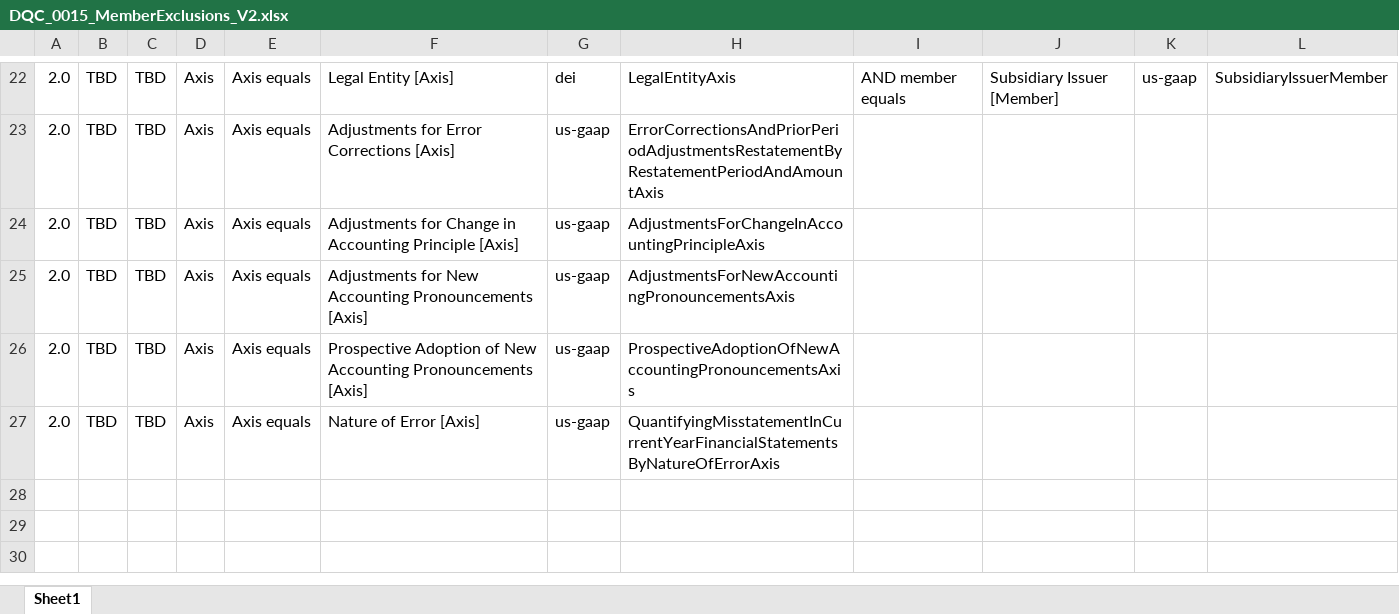
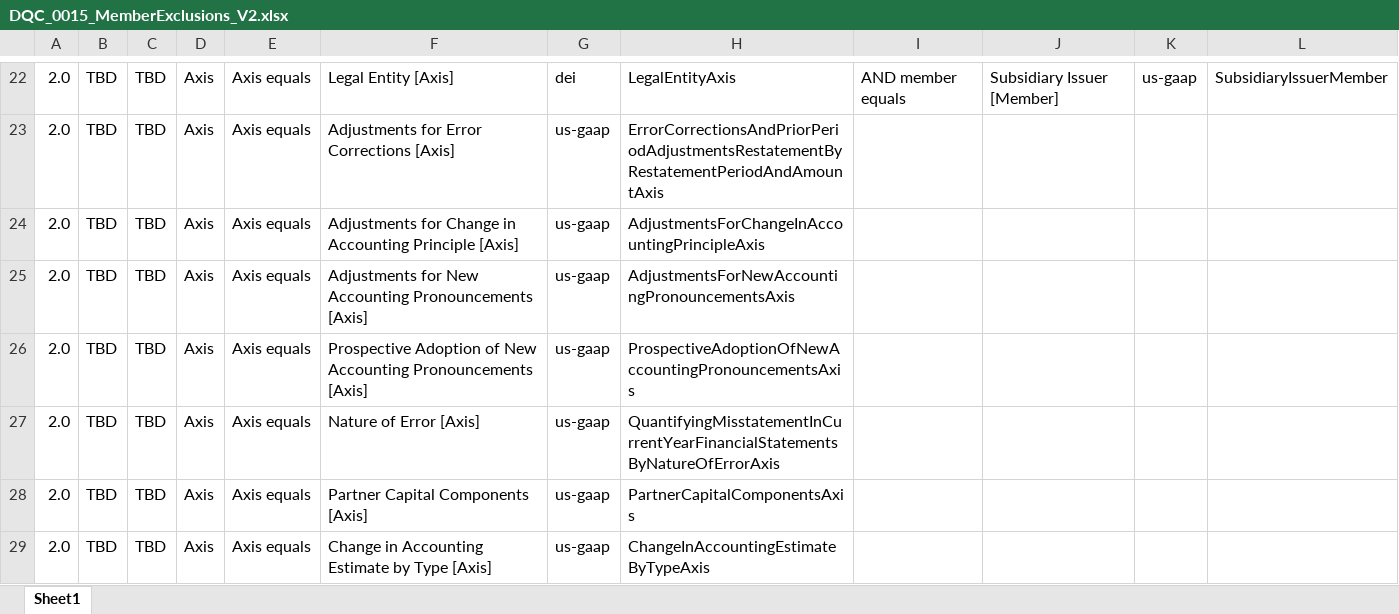
Before and after one commit to DataQualityCommittee/dqc_us_rules, an Excel workbook: docs/DQC_US_0015/DQC_0015_MemberExclusions_V2.xlsx, sheet Sheet1, drawn as a sheet; only a part is shown, gaps mark what is left out; values as stored, in another font and other column widths than the file's, no borders; charts and pictures not drawn; the diff names each change by its address in the sheet, - before the commit and + after, or states it on an @@ line.

Commit message:
Add revisions for Rule 0015 tests to include namespaces, revision to member tests, and add elements to test

```diff
--- a/docs/DQC_US_0015/DQC_0015_MemberExclusions_V2.xlsx (sheet Sheet1)
+++ b/docs/DQC_US_0015/DQC_0015_MemberExclusions_V2.xlsx (sheet Sheet1)
+row 28: 2.0 | TBD | TBD | Axis | Axis equals | Partner Capital Components [Axis] | us-gaap | PartnerCapitalComponentsAxis
+row 29: 2.0 | TBD | TBD | Axis | Axis equals | Change in Accounting Estimate by Type [Axis] | us-gaap | ChangeInAccountingEstimateByTypeAxis
```
Also changed, not shown: charts or pictures, 3 other files.
